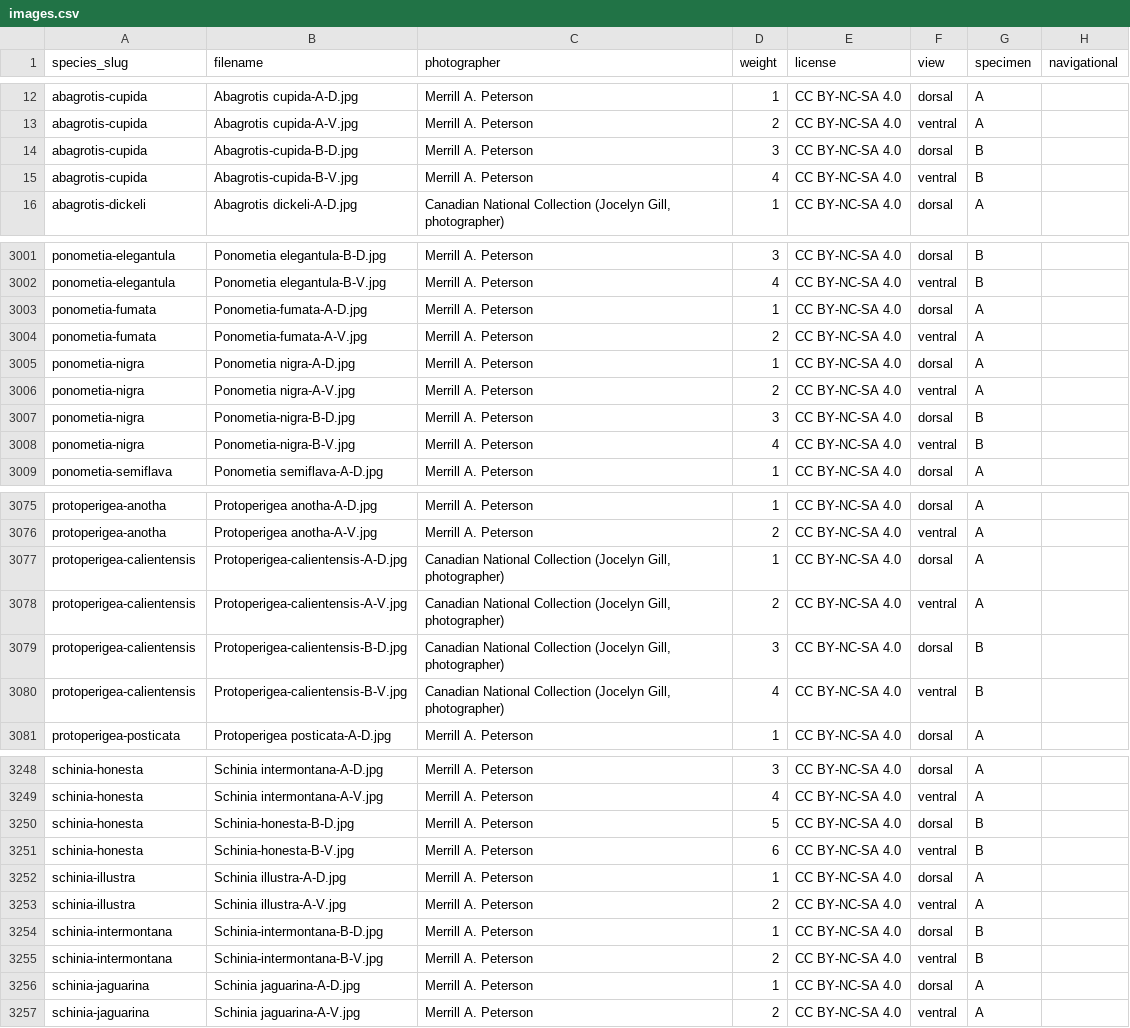
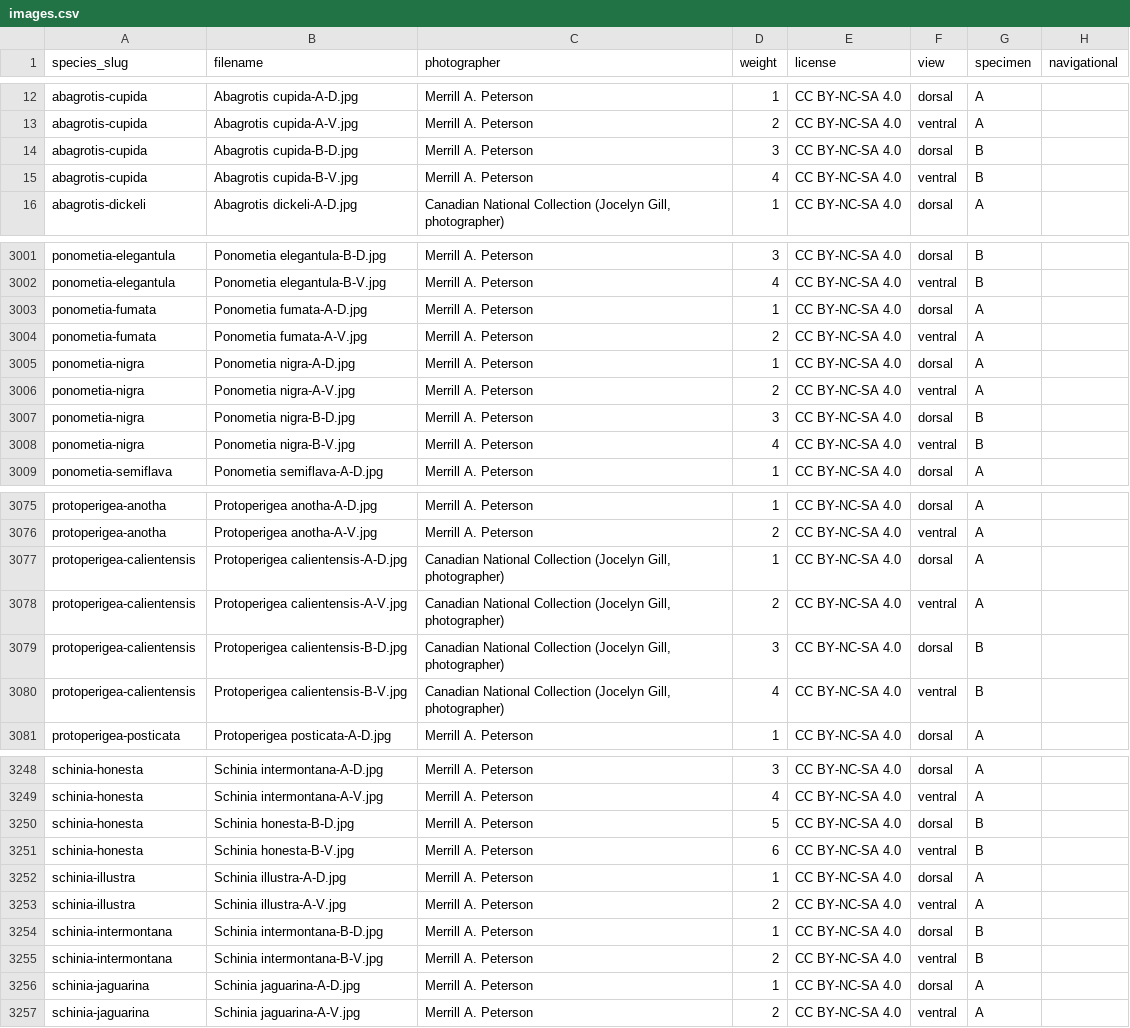
Before and after one commit to pnwinsects/pnwmoths, a CSV file: data/images.csv, drawn as a sheet; only a part is shown, gaps mark what is left out; the diff covers the shown part only; the diff names each change by its address in the sheet, - before the commit and + after, or states it on an @@ line.

```diff
--- a/data/images.csv
+++ b/data/images.csv
-B14 (filename): Abagrotis-cupida-B-D.jpg
+B14 (filename): Abagrotis cupida-B-D.jpg
-B15 (filename): Abagrotis-cupida-B-V.jpg
+B15 (filename): Abagrotis cupida-B-V.jpg
-B3003 (filename): Ponometia-fumata-A-D.jpg
+B3003 (filename): Ponometia fumata-A-D.jpg
-B3004 (filename): Ponometia-fumata-A-V.jpg
+B3004 (filename): Ponometia fumata-A-V.jpg
-B3007 (filename): Ponometia-nigra-B-D.jpg
+B3007 (filename): Ponometia nigra-B-D.jpg
-B3008 (filename): Ponometia-nigra-B-V.jpg
+B3008 (filename): Ponometia nigra-B-V.jpg
-B3077 (filename): Protoperigea-calientensis-A-D.jpg
+B3077 (filename): Protoperigea calientensis-A-D.jpg
-B3078 (filename): Protoperigea-calientensis-A-V.jpg
+B3078 (filename): Protoperigea calientensis-A-V.jpg
-B3079 (filename): Protoperigea-calientensis-B-D.jpg
+B3079 (filename): Protoperigea calientensis-B-D.jpg
-B3080 (filename): Protoperigea-calientensis-B-V.jpg
+B3080 (filename): Protoperigea calientensis-B-V.jpg
-B3250 (filename): Schinia-honesta-B-D.jpg
+B3250 (filename): Schinia honesta-B-D.jpg
-B3251 (filename): Schinia-honesta-B-V.jpg
+B3251 (filename): Schinia honesta-B-V.jpg
-B3254 (filename): Schinia-intermontana-B-D.jpg
+B3254 (filename): Schinia intermontana-B-D.jpg
-B3255 (filename): Schinia-intermontana-B-V.jpg
+B3255 (filename): Schinia intermontana-B-V.jpg
```
Also changed, not shown: 70 edited cells elsewhere in this file, 3 other files.
